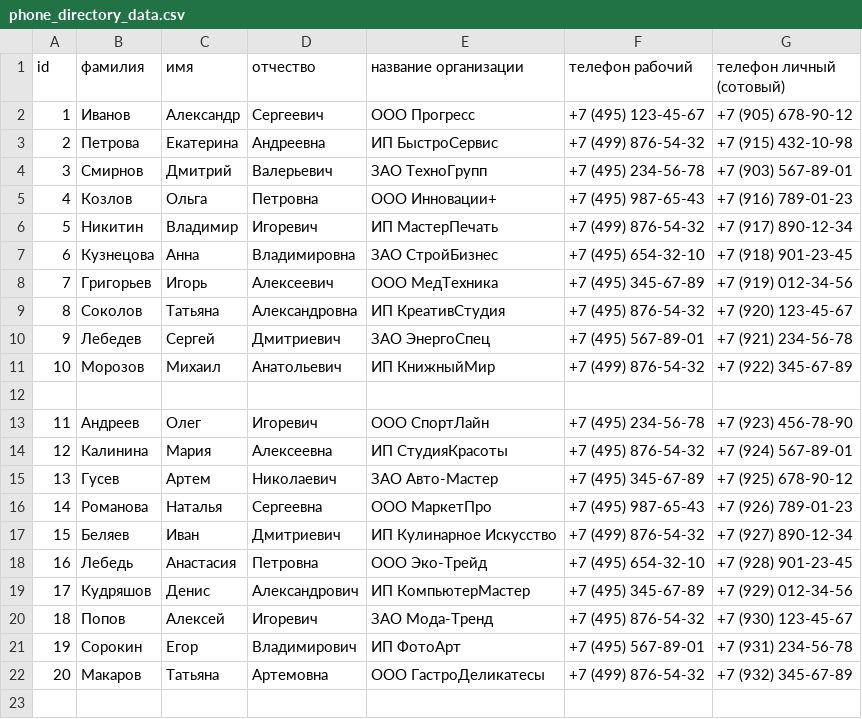
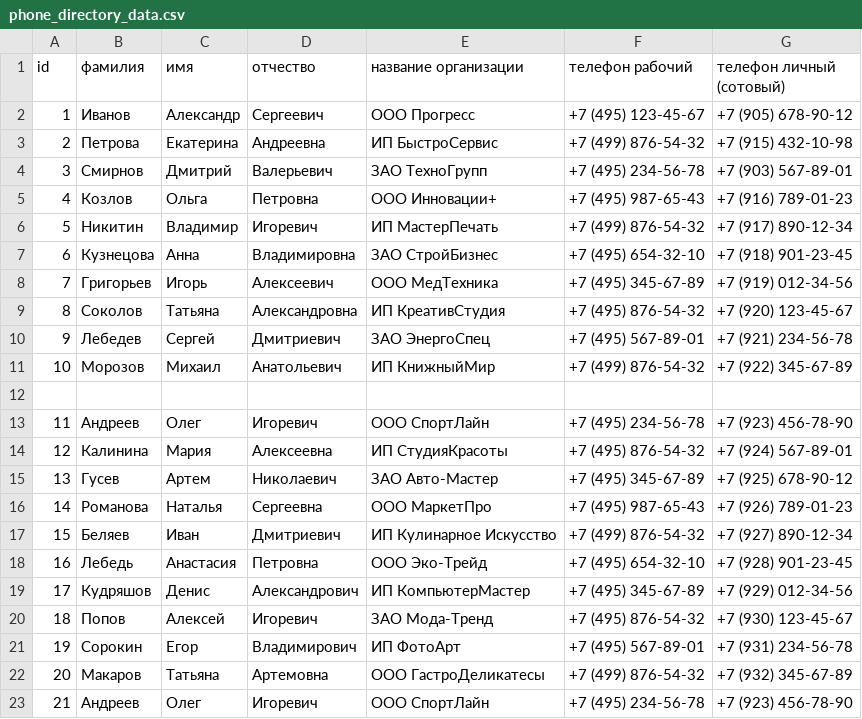
Before and after one commit to Victor-Smirnoff/phone_directory_repository, a CSV file: phone_directory_data.csv, drawn as a sheet; the diff names each change by its address in the sheet, - before the commit and + after, or states it on an @@ line.

```diff
--- a/phone_directory_data.csv
+++ b/phone_directory_data.csv
+row 23: 21 | Андреев | Олег | Игоревич | ООО СпортЛайн | +7 (495) 234-56-78 | +7 (923) 456-78-90
```
Also changed, not shown: 3 other files.
